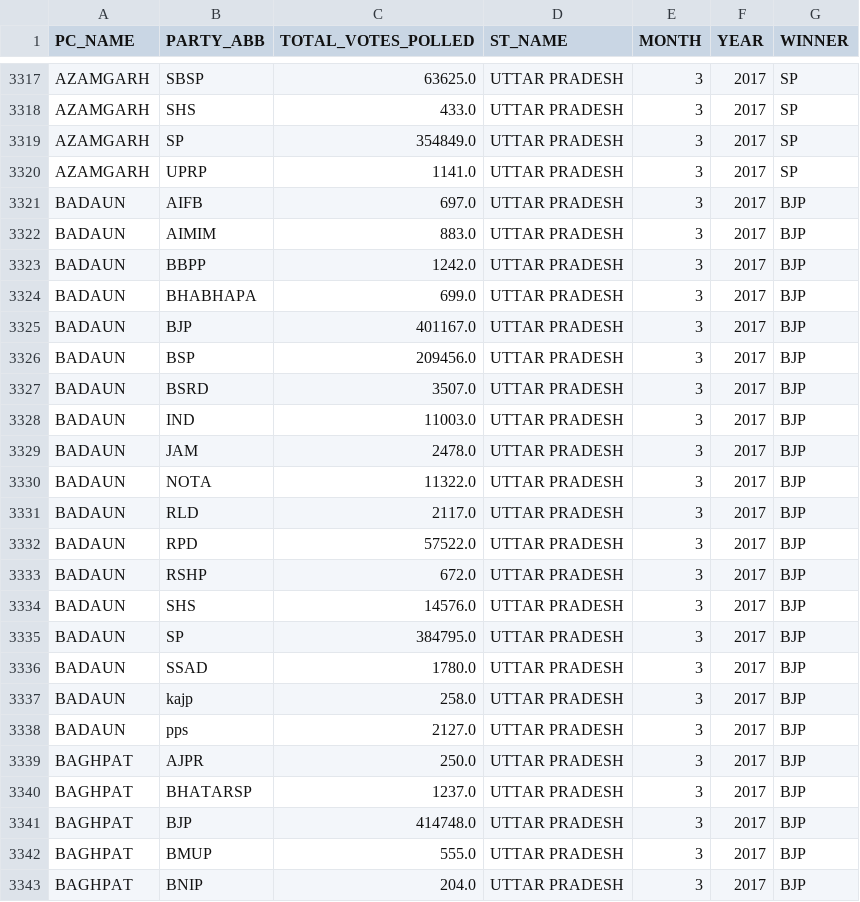
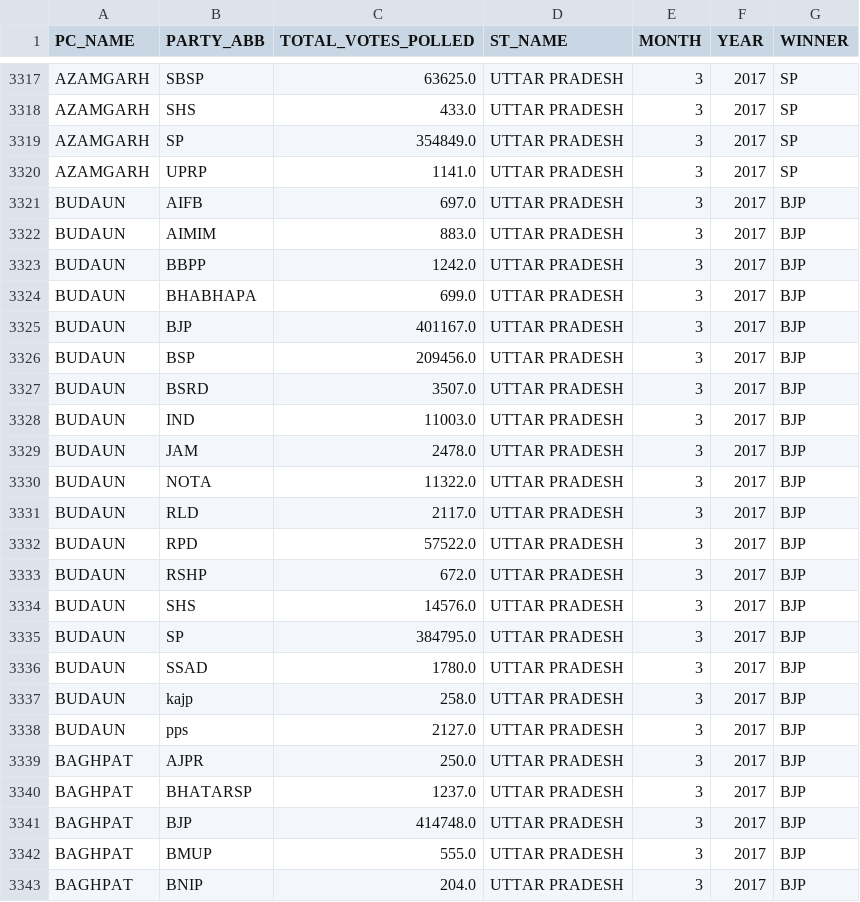
Before and after one commit to purpin/Siva-Share, a CSV file: State_PC_CSV.csv, drawn as a sheet; only a part is shown, gaps mark what is left out; the diff covers the shown part only.

Commit message:
geoJSON and PC list matching PC names

```diff
--- a/State_PC_CSV.csv
+++ b/State_PC_CSV.csv
@@ -3320,20 +3320,20 @@ AZAMGARH,SP,354849.0,UTTAR PRADESH,3,2017,SP
 AZAMGARH,UPRP,1141.0,UTTAR PRADESH,3,2017,SP
-BADAUN,AIFB,697.0,UTTAR PRADESH,3,2017,BJP
-BADAUN,AIMIM,883.0,UTTAR PRADESH,3,2017,BJP
-BADAUN,BBPP,1242.0,UTTAR PRADESH,3,2017,BJP
-BADAUN,BHABHAPA,699.0,UTTAR PRADESH,3,2017,BJP
-BADAUN,BJP,401167.0,UTTAR PRADESH,3,2017,BJP
-BADAUN,BSP,209456.0,UTTAR PRADESH,3,2017,BJP
-BADAUN,BSRD,3507.0,UTTAR PRADESH,3,2017,BJP
-BADAUN,IND,11003.0,UTTAR PRADESH,3,2017,BJP
-BADAUN,JAM,2478.0,UTTAR PRADESH,3,2017,BJP
-BADAUN,NOTA,11322.0,UTTAR PRADESH,3,2017,BJP
-BADAUN,RLD,2117.0,UTTAR PRADESH,3,2017,BJP
-BADAUN,RPD,57522.0,UTTAR PRADESH,3,2017,BJP
-BADAUN,RSHP,672.0,UTTAR PRADESH,3,2017,BJP
-BADAUN,SHS,14576.0,UTTAR PRADESH,3,2017,BJP
-BADAUN,SP,384795.0,UTTAR PRADESH,3,2017,BJP
-BADAUN,SSAD,1780.0,UTTAR PRADESH,3,2017,BJP
-BADAUN,kajp,258.0,UTTAR PRADESH,3,2017,BJP
-BADAUN,pps,2127.0,UTTAR PRADESH,3,2017,BJP
+BUDAUN,AIFB,697.0,UTTAR PRADESH,3,2017,BJP
+BUDAUN,AIMIM,883.0,UTTAR PRADESH,3,2017,BJP
+BUDAUN,BBPP,1242.0,UTTAR PRADESH,3,2017,BJP
+BUDAUN,BHABHAPA,699.0,UTTAR PRADESH,3,2017,BJP
+BUDAUN,BJP,401167.0,UTTAR PRADESH,3,2017,BJP
+BUDAUN,BSP,209456.0,UTTAR PRADESH,3,2017,BJP
+BUDAUN,BSRD,3507.0,UTTAR PRADESH,3,2017,BJP
+BUDAUN,IND,11003.0,UTTAR PRADESH,3,2017,BJP
+BUDAUN,JAM,2478.0,UTTAR PRADESH,3,2017,BJP
+BUDAUN,NOTA,11322.0,UTTAR PRADESH,3,2017,BJP
+BUDAUN,RLD,2117.0,UTTAR PRADESH,3,2017,BJP
+BUDAUN,RPD,57522.0,UTTAR PRADESH,3,2017,BJP
+BUDAUN,RSHP,672.0,UTTAR PRADESH,3,2017,BJP
+BUDAUN,SHS,14576.0,UTTAR PRADESH,3,2017,BJP
+BUDAUN,SP,384795.0,UTTAR PRADESH,3,2017,BJP
+BUDAUN,SSAD,1780.0,UTTAR PRADESH,3,2017,BJP
+BUDAUN,kajp,258.0,UTTAR PRADESH,3,2017,BJP
+BUDAUN,pps,2127.0,UTTAR PRADESH,3,2017,BJP
 BAGHPAT,AJPR,250.0,UTTAR PRADESH,3,2017,BJP
```
Also changed, not shown: 37 edited cells elsewhere in this file, 1 other file.
